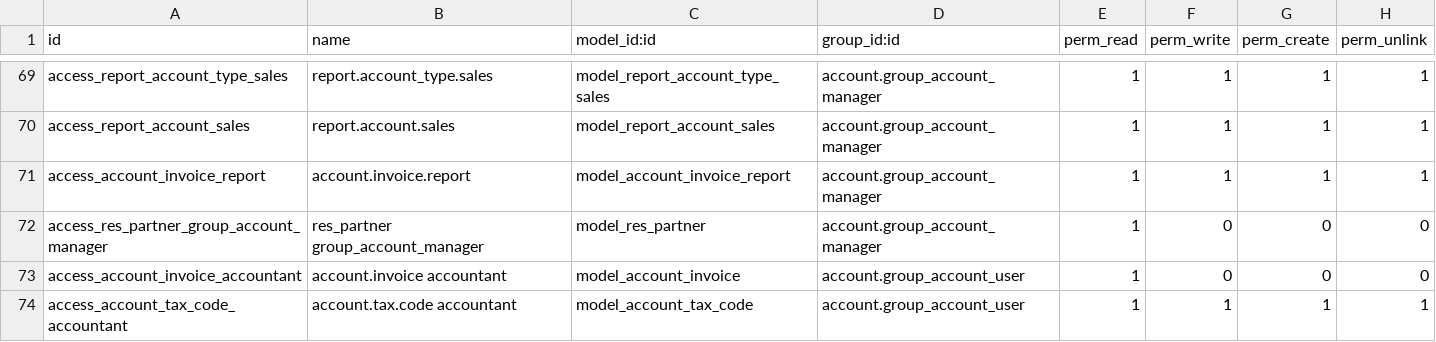
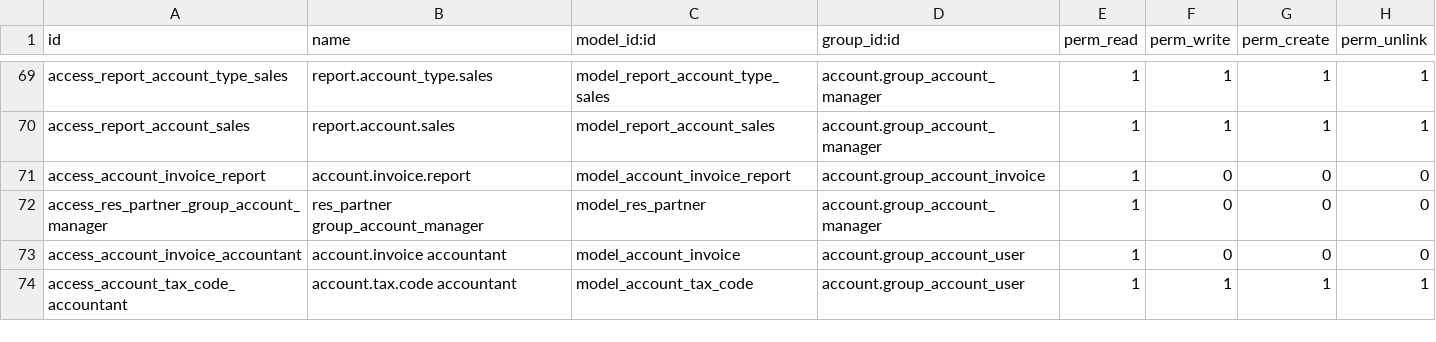
Before and after one commit to songmonit/CTTMSONLINE, a CSV file: addons/account/security/ir.model.access.csv, drawn as a sheet; only a part is shown, gaps mark what is left out.

Commit message:
account fix

```diff
--- a/addons/account/security/ir.model.access.csv
+++ b/addons/account/security/ir.model.access.csv
@@ -70,3 +70,3 @@ access_report_account_type_sales,report.account_type.sales,model_report_account_
 access_report_account_sales,report.account.sales,model_report_account_sales,account.group_account_manager,1,1,1,1
-access_account_invoice_report,account.invoice.report,model_account_invoice_report,account.group_account_manager,1,1,1,1
+access_account_invoice_report,account.invoice.report,model_account_invoice_report,account.group_account_invoice,1,0,0,0
 access_res_partner_group_account_manager,res_partner group_account_manager,model_res_partner,account.group_account_manager,1,0,0,0
```
Also changed, not shown: 51 other files.
